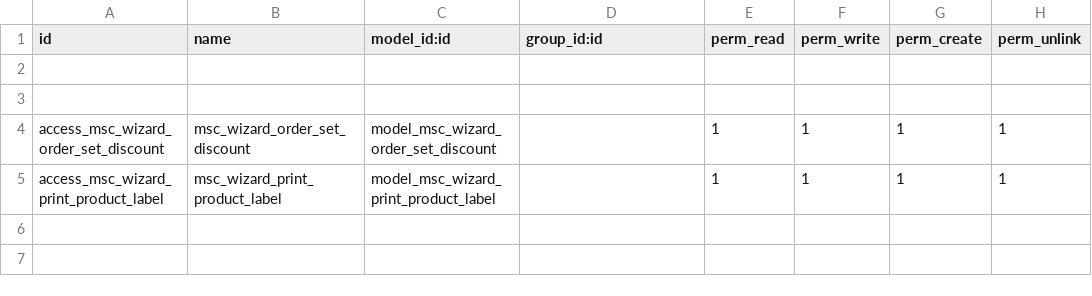
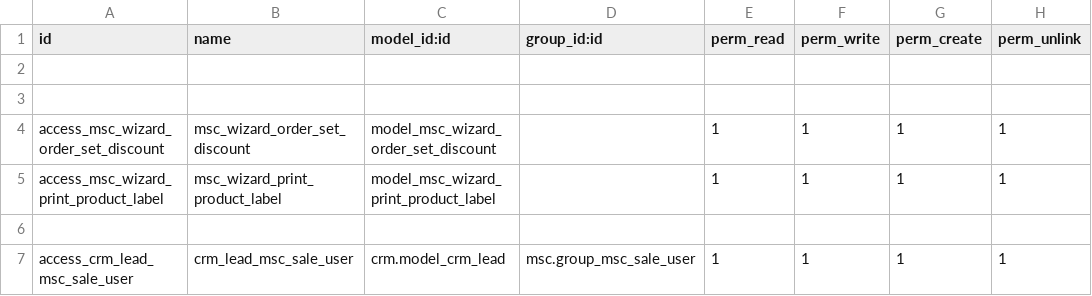
Before and after one commit to SerhiiMartynenko-Dev/msc-odoo, a CSV file: msc/security/ir.model.access.csv, drawn as a sheet; the diff names each change by its address in the sheet, - before the commit and + after, or states it on an @@ line.

```diff
--- a/msc/security/ir.model.access.csv
+++ b/msc/security/ir.model.access.csv
+row 6: (empty)
+row 7: access_crm_lead_msc_sale_user | crm_lead_msc_sale_user | crm.model_crm_lead | msc.group_msc_sale_user | 1 | 1 | 1 | 1
```
Also changed, not shown: 9 other files.
